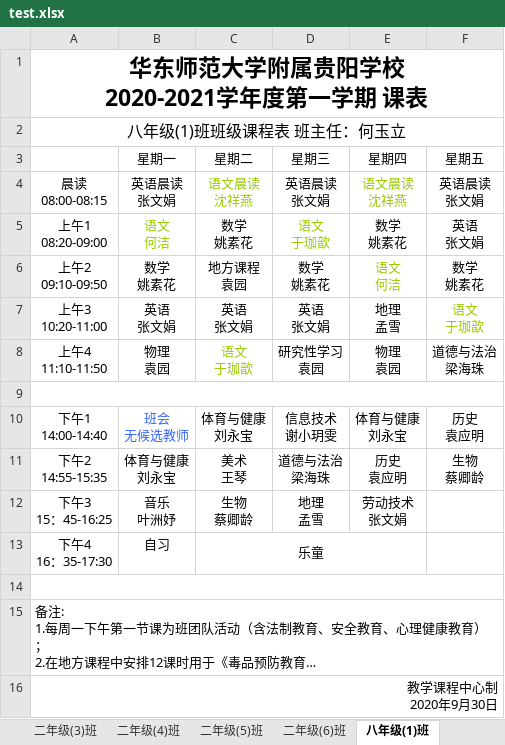
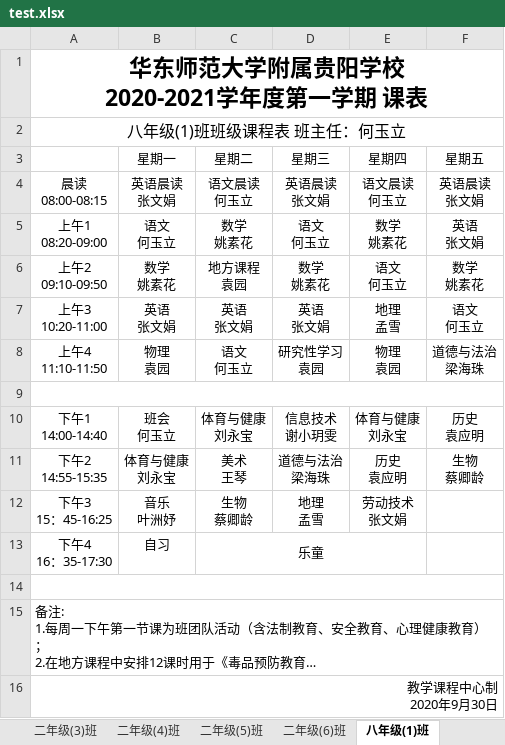
Before and after one commit to xxhddt163/myapp, an Excel workbook: Schedule/test.xlsx, sheet 八年级(1)班, drawn as a sheet; long unchanged cells end in …; values as stored, in another font and other column widths than the file's, no borders; ↵ is a line break in a cell; the diff names each change by its address in the sheet, - before the commit and + after, or states it on an @@ line.

```diff
--- a/Schedule/test.xlsx (sheet 八年级(1)班)
+++ b/Schedule/test.xlsx (sheet 八年级(1)班)
-C4 (星期二): 语文晨读 ↵ 沈祥燕
+C4 (星期二): 语文晨读 ↵ 何玉立
-C4 text colour: #99CC00
+C4 text colour: black
-E4 (星期四): 语文晨读 ↵ 沈祥燕
+E4 (星期四): 语文晨读 ↵ 何玉立
-E4 text colour: #99CC00
+E4 text colour: black
-B5 (星期一): 语文 ↵ 何洁
+B5 (星期一): 语文 ↵ 何玉立
-B5 text colour: #99CC00
+B5 text colour: black
-D5 (星期三): 语文 ↵ 于珈歆
+D5 (星期三): 语文 ↵ 何玉立
-D5 text colour: #99CC00
+D5 text colour: black
-E6 (星期四): 语文 ↵ 何洁
+E6 (星期四): 语文 ↵ 何玉立
-E6 text colour: #99CC00
+E6 text colour: black
-F7 (星期五): 语文 ↵ 于珈歆
+F7 (星期五): 语文 ↵ 何玉立
-F7 text colour: #99CC00
+F7 text colour: black
-C8 (星期二): 语文 ↵ 于珈歆
+C8 (星期二): 语文 ↵ 何玉立
-C8 text colour: #99CC00
+C8 text colour: black
-B10 (星期一): 班会 ↵ 无候选教师
+B10 (星期一): 班会 ↵ 何玉立
-B10 text colour: #3366FF
+B10 text colour: black
```
Also changed, not shown: sheet 一年级(1)班, sheet 七年级(3)班, sheet 一年级(8)班, sheet 一年级(2)班, sheet 一年级(5)班, sheet 八年级(4)班, 2 more sheets, other sheet tabs, 2 other files.
